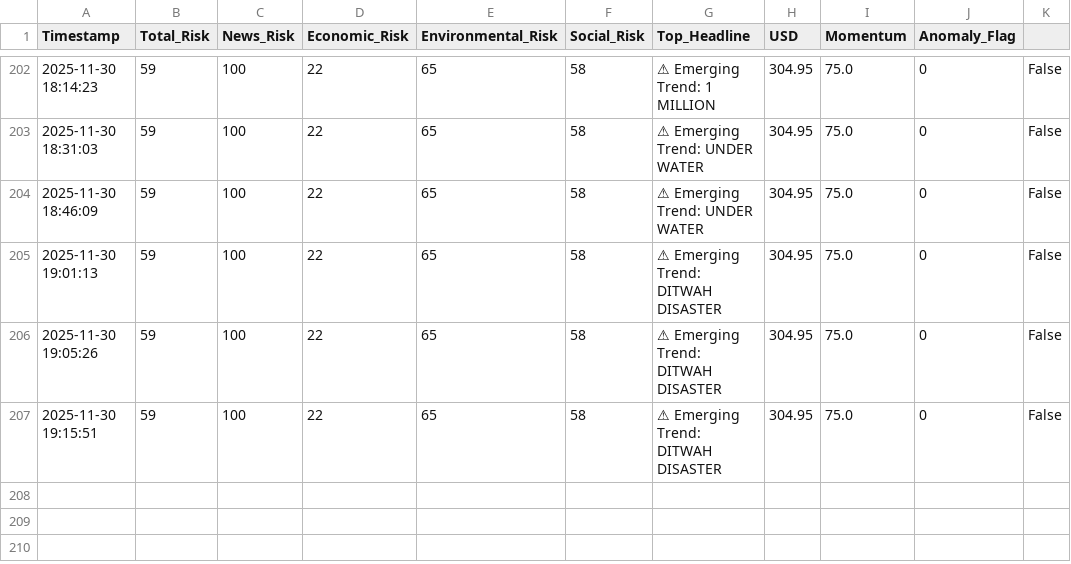
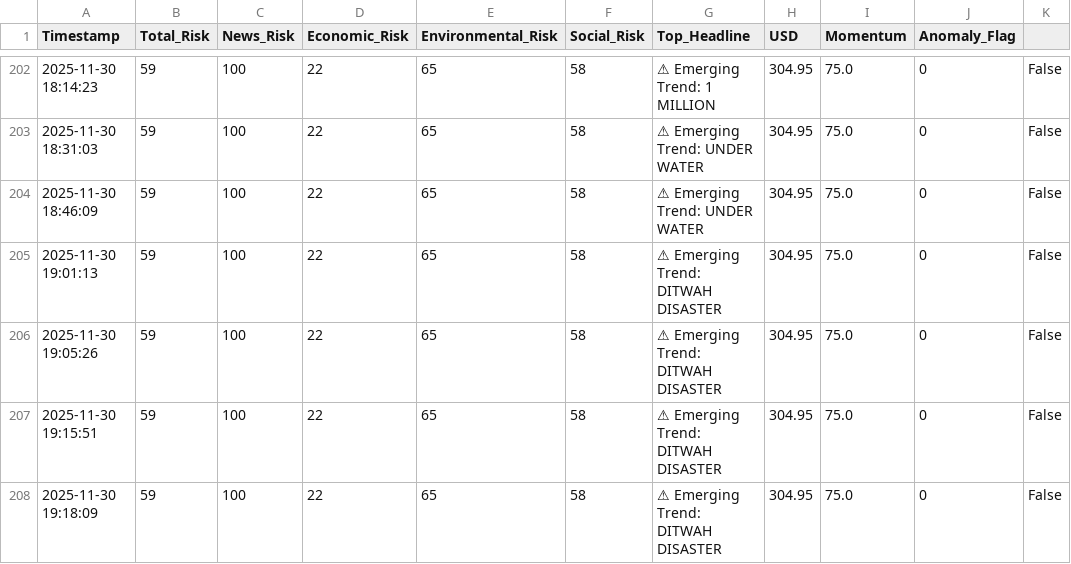
Before and after one commit to usmaanimran/vita_lk, a CSV file: data/risk_history.csv, drawn as a sheet; only a part is shown, gaps mark what is left out; the diff names each change by its address in the sheet, - before the commit and + after, or states it on an @@ line.

Commit message:
DATA UPDATE: Sun Nov 30 19:18:11 +0530 2025

```diff
--- a/data/risk_history.csv
+++ b/data/risk_history.csv
+row 208: 2025-11-30 19:18:09 | 59 | 100 | 22 | 65 | 58 | ⚠ Emerging Trend: DITWAH DISASTER | 304.95 | 75.0 | 0 | False
```
Also changed, not shown: data/daily_news_scan.csv.
